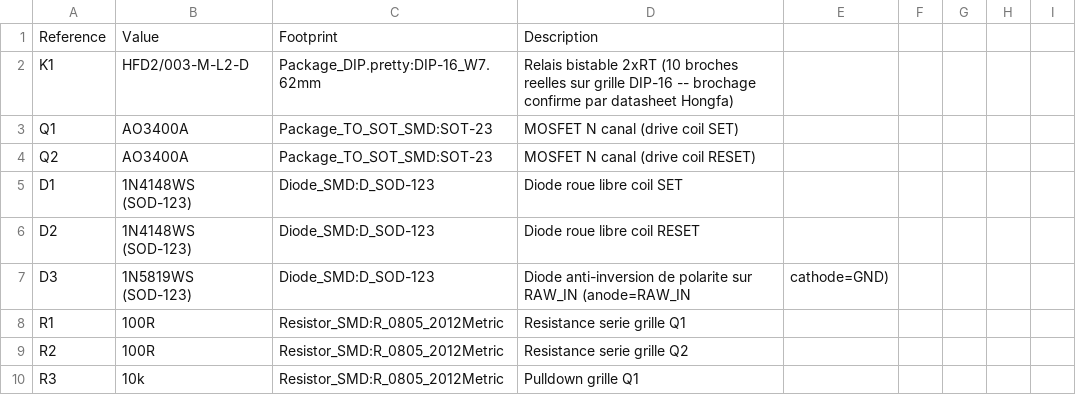
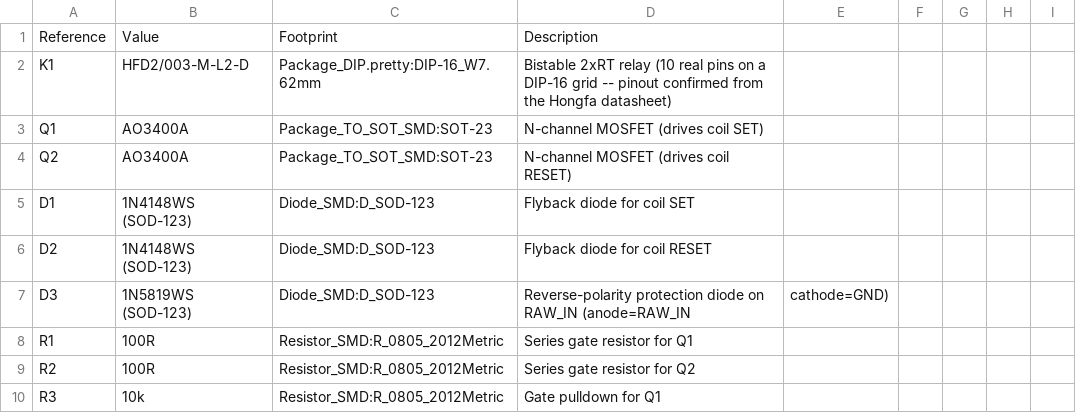
Before and after one commit to romquenin/RetroPower, a CSV file: hardware/integrated/BOM.csv, drawn as a sheet; only a part is shown; the diff covers the shown part only.

```diff
--- a/hardware/integrated/BOM.csv
+++ b/hardware/integrated/BOM.csv
@@ -1,10 +1,10 @@
 Reference,Value,Footprint,Description
-K1,HFD2/003-M-L2-D,Package_DIP.pretty:DIP-16_W7.62mm,Relais bistable 2xRT (10 broches reelles sur grille DIP-16 -- brochage confirme par datasheet Hongfa)
-Q1,AO3400A,Package_TO_SOT_SMD:SOT-23,MOSFET N canal (drive coil SET)
-Q2,AO3400A,Package_TO_SOT_SMD:SOT-23,MOSFET N canal (drive coil RESET)
-D1,1N4148WS (SOD-123),Diode_SMD:D_SOD-123,Diode roue libre coil SET
-D2,1N4148WS (SOD-123),Diode_SMD:D_SOD-123,Diode roue libre coil RESET
-D3,1N5819WS (SOD-123),Diode_SMD:D_SOD-123,Diode anti-inversion de polarite sur RAW_IN (anode=RAW_IN, cathode=GND)
-R1,100R,Resistor_SMD:R_0805_2012Metric,Resistance serie grille Q1
-R2,100R,Resistor_SMD:R_0805_2012Metric,Resistance serie grille Q2
-R3,10k,Resistor_SMD:R_0805_2012Metric,Pulldown grille Q1
+K1,HFD2/003-M-L2-D,Package_DIP.pretty:DIP-16_W7.62mm,Bistable 2xRT relay (10 real pins on a DIP-16 grid -- pinout confirmed from the Hongfa datasheet)
+Q1,AO3400A,Package_TO_SOT_SMD:SOT-23,N-channel MOSFET (drives coil SET)
+Q2,AO3400A,Package_TO_SOT_SMD:SOT-23,N-channel MOSFET (drives coil RESET)
+D1,1N4148WS (SOD-123),Diode_SMD:D_SOD-123,Flyback diode for coil SET
+D2,1N4148WS (SOD-123),Diode_SMD:D_SOD-123,Flyback diode for coil RESET
+D3,1N5819WS (SOD-123),Diode_SMD:D_SOD-123,Reverse-polarity protection diode on RAW_IN (anode=RAW_IN, cathode=GND)
+R1,100R,Resistor_SMD:R_0805_2012Metric,Series gate resistor for Q1
+R2,100R,Resistor_SMD:R_0805_2012Metric,Series gate resistor for Q2
+R3,10k,Resistor_SMD:R_0805_2012Metric,Gate pulldown for Q1
```
Also changed, not shown: 19 edited cells elsewhere in this file, hardware/compact/BOM.csv, 7 other files.
